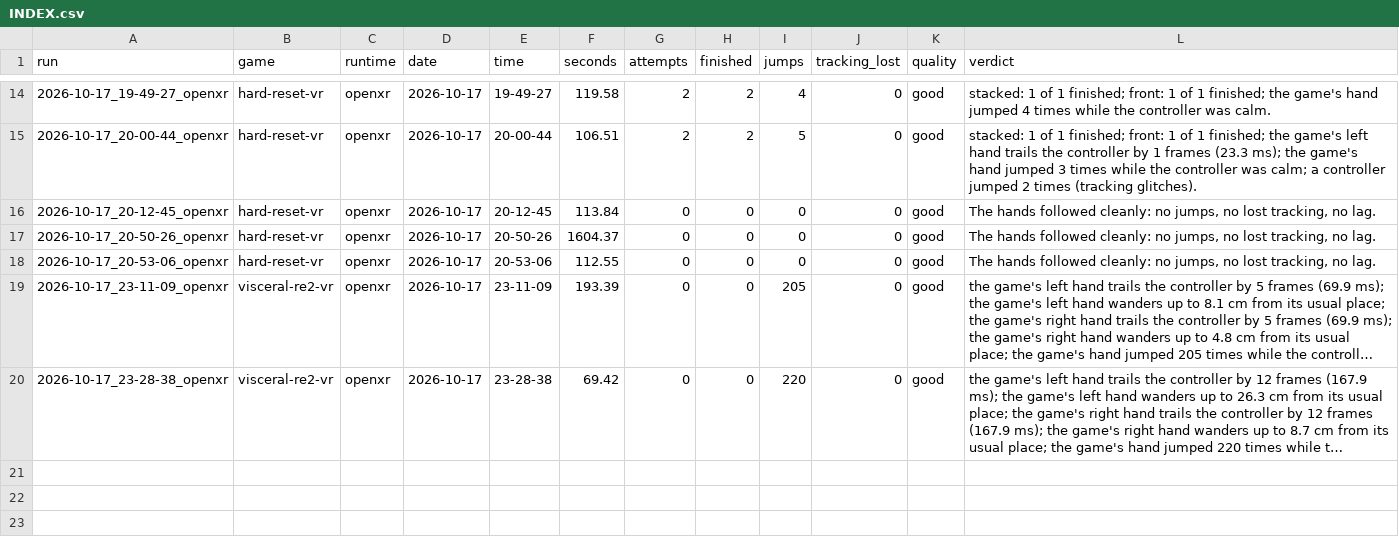
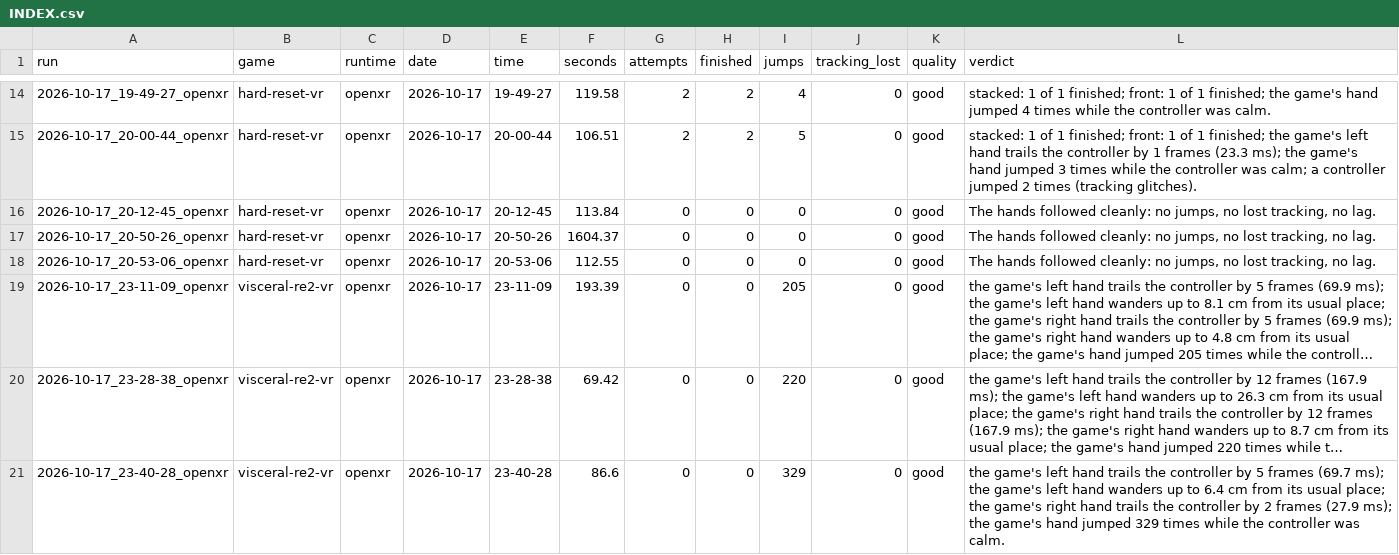
Before and after one commit to TefMeister/BeG0nE, a CSV file: ghost-hand/data/INDEX.csv, drawn as a sheet; only a part is shown, gaps mark what is left out; long unchanged cells end in …; the diff names each change by its address in the sheet, - before the commit and + after, or states it on an @@ line.

```diff
--- a/ghost-hand/data/INDEX.csv
+++ b/ghost-hand/data/INDEX.csv
+row 21: 2026-10-17_23-40-28_openxr | visceral-re2-vr | openxr | 2026-10-17 | 23-40-28 | 86.6 | 0 | 0 | 329 | 0 | good | the game's left hand trails the controller by 5 frames (69.7 ms); the game's left hand wanders up to 6.4 cm from its usual place; the game's right hand trails the controller by 2 frames (27.9 ms); the game's hand jumped 329 times while the controller was calm.
```
Also changed, not shown: 2 other files.
